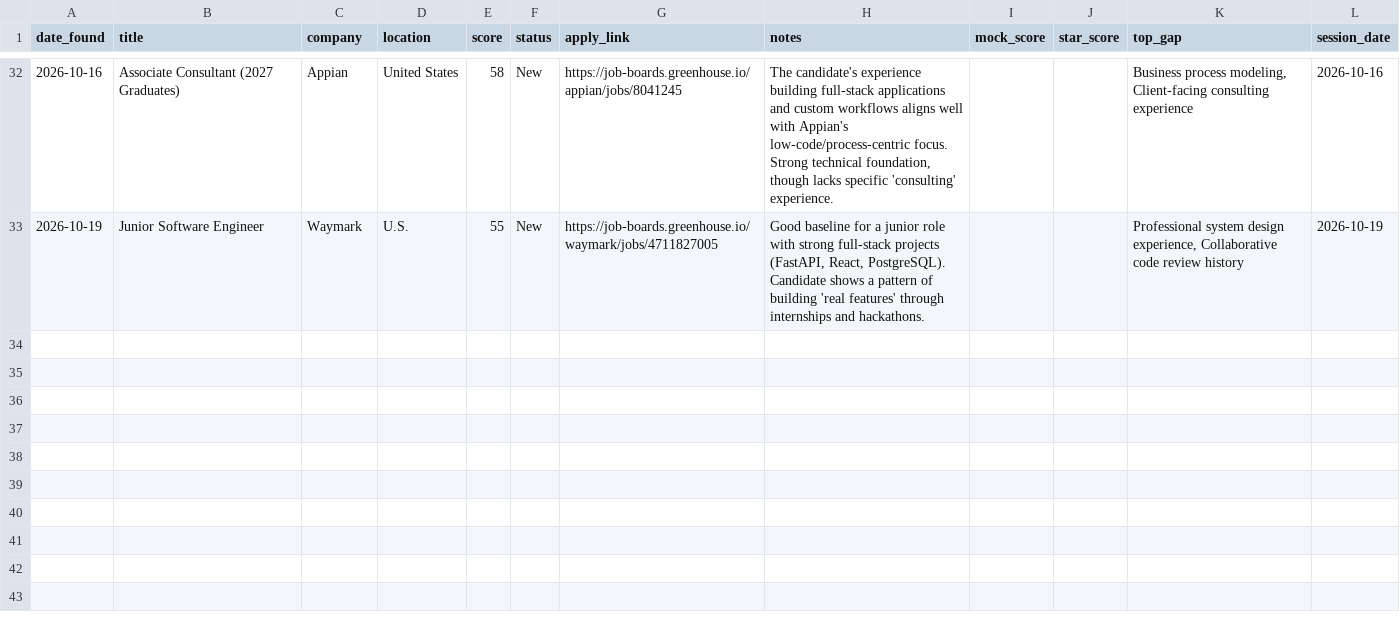
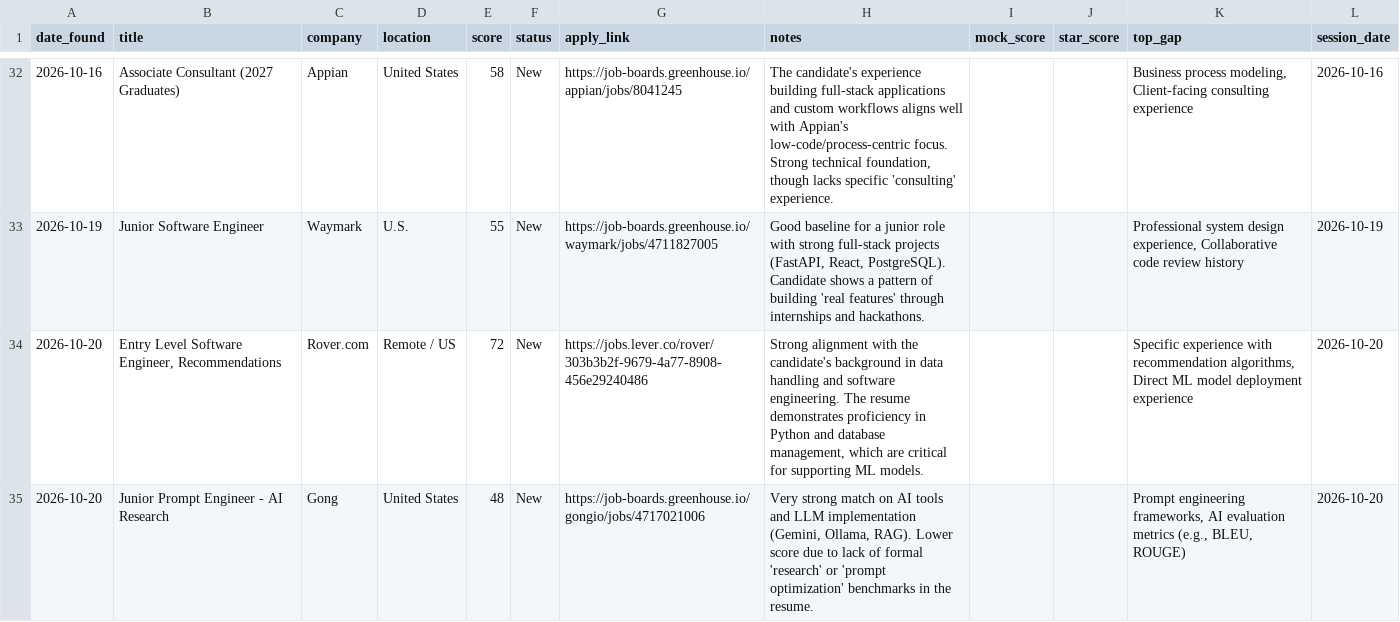
Before and after one commit to muraliikrishnant/EntryWay-AI, a CSV file: site/data/jobs_other.csv, drawn as a sheet; only a part is shown, gaps mark what is left out.

```diff
--- a/site/data/jobs_other.csv
+++ b/site/data/jobs_other.csv
@@ -33 +33,3 @@ date_found,title,company,location,score,status,apply_link,notes,mock_score,star_
 2026-10-19,Junior Software Engineer,Waymark,U.S.,55,New,https://job-boards.greenhouse.io/waymark/jobs/4711827005,"Good baseline for a junior role with strong full-stack projects (FastAPI, React, PostgreSQL). Candidate shows a pattern of building 'real features' through internships and hackathons.",,,"Professional system design experience, Collaborative code review history",2026-10-19
+2026-10-20,"Entry Level Software Engineer, Recommendations",Rover.com,Remote / US,72,New,https://jobs.lever.co/rover/303b3b2f-9679-4a77-8908-456e29240486,"Strong alignment with the candidate's background in data handling and software engineering. The resume demonstrates proficiency in Python and database management, which are critical for supporting ML models.",,,"Specific experience with recommendation algorithms, Direct ML model deployment experience",2026-10-20
+2026-10-20,Junior Prompt Engineer - AI Research,Gong,United States,48,New,https://job-boards.greenhouse.io/gongio/jobs/4717021006,"Very strong match on AI tools and LLM implementation (Gemini, Ollama, RAG). Lower score due to lack of formal 'research' or 'prompt optimization' benchmarks in the resume.",,,"Prompt engineering frameworks, AI evaluation metrics (e.g., BLEU, ROUGE)",2026-10-20
```
Also changed, not shown: site/data/jobs_solution_engineering.csv, site/data/jobs_solutions_architect.csv.
